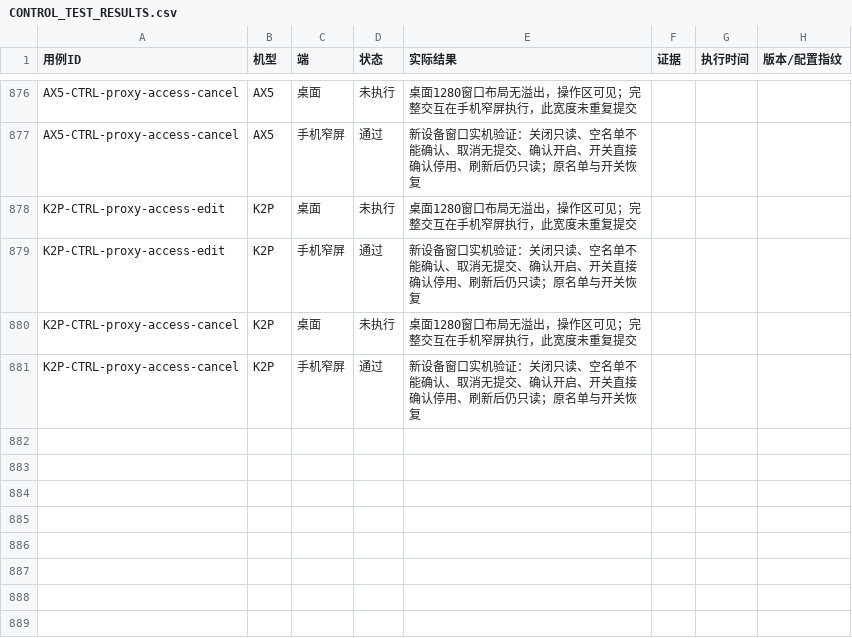
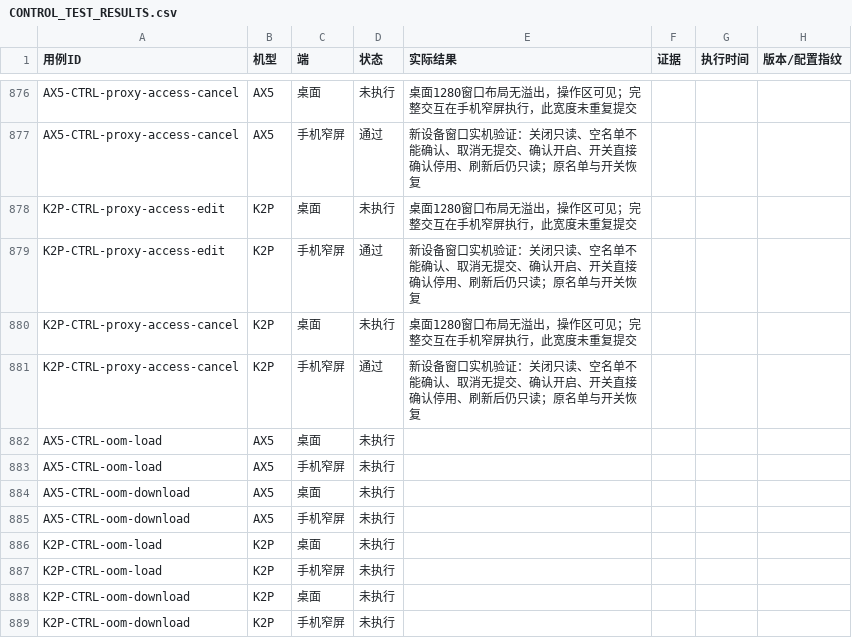
Before and after one commit to wcbspp/ShellCrash-Router-Panel, a CSV file: docs/CONTROL_TEST_RESULTS.csv, drawn as a sheet; only a part is shown, gaps mark what is left out; the diff names each change by its address in the sheet, - before the commit and + after, or states it on an @@ line.

```diff
--- a/docs/CONTROL_TEST_RESULTS.csv
+++ b/docs/CONTROL_TEST_RESULTS.csv
+row 882: AX5-CTRL-oom-load | AX5 | 桌面 | 未执行
+row 883: AX5-CTRL-oom-load | AX5 | 手机窄屏 | 未执行
+row 884: AX5-CTRL-oom-download | AX5 | 桌面 | 未执行
+row 885: AX5-CTRL-oom-download | AX5 | 手机窄屏 | 未执行
+row 886: K2P-CTRL-oom-load | K2P | 桌面 | 未执行
+row 887: K2P-CTRL-oom-load | K2P | 手机窄屏 | 未执行
+row 888: K2P-CTRL-oom-download | K2P | 桌面 | 未执行
+row 889: K2P-CTRL-oom-download | K2P | 手机窄屏 | 未执行
```
Also changed, not shown: docs/CONTROL_TEST_CASES.csv, 24 other files.
